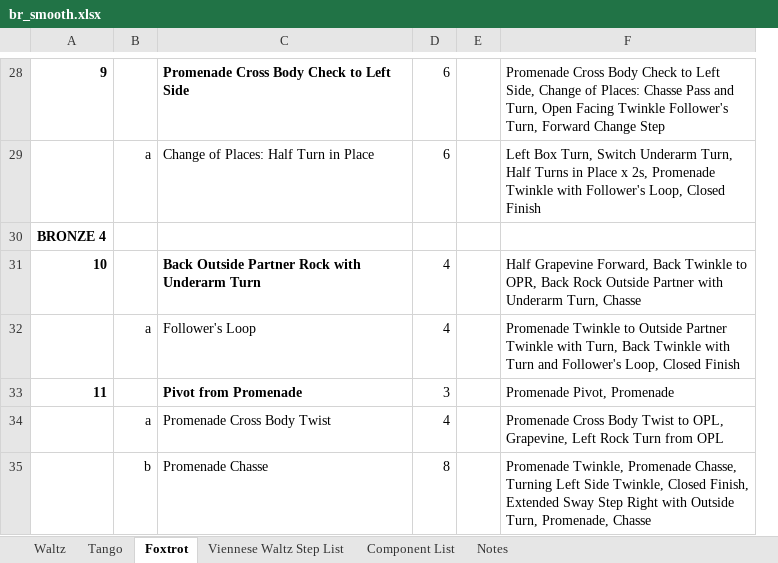
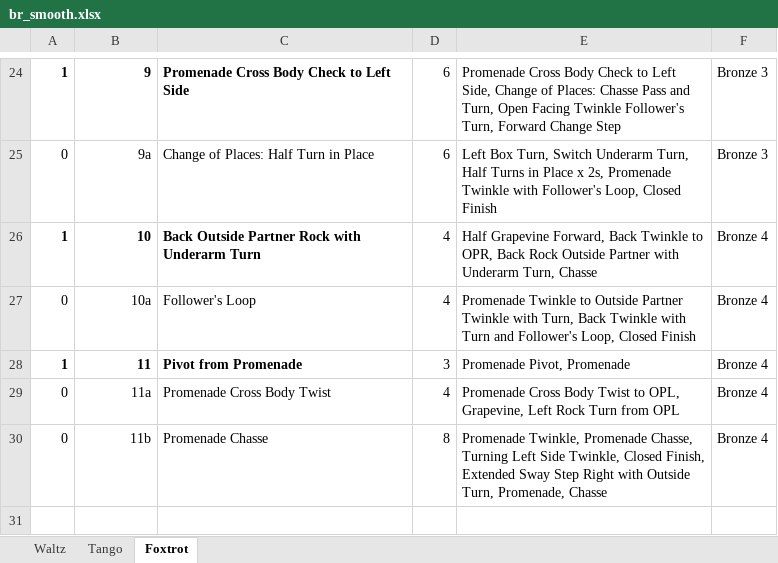
Before and after one commit to adamhannadev/platform, an Excel workbook: br_smooth.xlsx, sheet Foxtrot, drawn as a sheet; only a part is shown, gaps mark what is left out; values as stored, in another font and other column widths than the file's, no borders; removed rows and columns are numbered as before the commit, all else as after; the diff covers the shown part only; the diff names each change by its address in the sheet, - before the commit and + after, or states it on an @@ line.

Commit message:
Add import figures task to import figures from excel sheet

```diff
--- a/br_smooth.xlsx (sheet Foxtrot)
+++ b/br_smooth.xlsx (sheet Foxtrot)
-sheet tab: Viennese Waltz Step List
-sheet tab: Component List
-sheet tab: Notes
+column A, rows 24-30: 1 | 0 | 1 | 0 | 1 | 0 | 0
-column B, row 29: a; rows 32-35: a |  | a | b
-column E, empty
+column F, rows 24-30: Bronze 3 | Bronze 3 | Bronze 4 | Bronze 4 | Bronze 4 | Bronze 4 | Bronze 4
-B25: (empty)
+B25: 9a
-row 30: BRONZE 4
-B27: (empty)
+B27: 10a
-B29: (empty)
+B29: 11a
-B30: (empty)
+B30: 11b
```
Also changed, not shown: 4 removed rows and 15 edited cells elsewhere in this sheet, sheet Tango, 1 other file.
